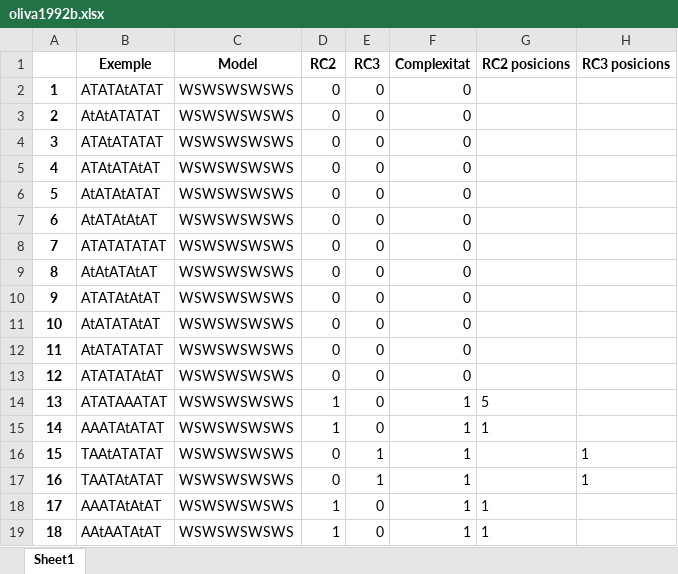
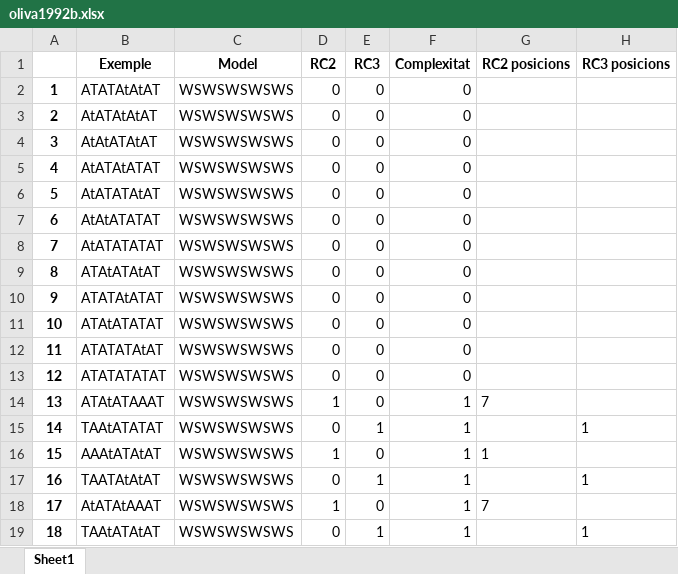
Before and after one commit to garaupere/decaGEN, an Excel workbook: generated/oliva1992b.xlsx, sheet Sheet1, drawn as a sheet; only a part is shown; values as stored, in another font and other column widths than the file's, no borders; the diff covers the shown part only; the diff names each change by its address in the sheet, - before the commit and + after, or states it on an @@ line.

```diff
--- a/generated/oliva1992b.xlsx (sheet Sheet1)
+++ b/generated/oliva1992b.xlsx (sheet Sheet1)
-B2 (Exemple): ATATAtATAT
+B2 (Exemple): ATATAtAtAT
-B3 (Exemple): AtAtATATAT
+B3 (Exemple): AtATAtAtAT
-B4 (Exemple): ATAtATATAT
+B4 (Exemple): AtAtATAtAT
-B5 (Exemple): ATAtATAtAT
+B5 (Exemple): AtATAtATAT
-B6 (Exemple): AtATAtATAT
+B6 (Exemple): AtATATAtAT
-B7 (Exemple): AtATAtAtAT
+B7 (Exemple): AtAtATATAT
-B8 (Exemple): ATATATATAT
+B8 (Exemple): AtATATATAT
-B9 (Exemple): AtAtATAtAT
+B9 (Exemple): ATAtATAtAT
-B10 (Exemple): ATATAtAtAT
+B10 (Exemple): ATATAtATAT
-B11 (Exemple): AtATATAtAT
+B11 (Exemple): ATAtATATAT
-B12 (Exemple): AtATATATAT
+B12 (Exemple): ATATATAtAT
-B13 (Exemple): ATATATAtAT
+B13 (Exemple): ATATATATAT
-B14 (Exemple): ATATAAATAT
+B14 (Exemple): ATAtATAAAT
-G14 (RC2 posicions): 5
+G14 (RC2 posicions): 7
-B15 (Exemple): AAATAtATAT
+B15 (Exemple): TAAtATATAT
-D15 (RC2): 1
+D15 (RC2): 0
-E15 (RC3): 0
+E15 (RC3): 1
-G15 (RC2 posicions): 1
+G15 (RC2 posicions): (empty)
-H15 (RC3 posicions): (empty)
+H15 (RC3 posicions): 1
-B16 (Exemple): TAAtATATAT
+B16 (Exemple): AAAtATAtAT
-D16 (RC2): 0
+D16 (RC2): 1
-E16 (RC3): 1
+E16 (RC3): 0
-G16 (RC2 posicions): (empty)
+G16 (RC2 posicions): 1
-H16 (RC3 posicions): 1
+H16 (RC3 posicions): (empty)
-B17 (Exemple): TAATAtATAT
+B17 (Exemple): TAATAtAtAT
-B18 (Exemple): AAATAtAtAT
+B18 (Exemple): AtATAtAAAT
-G18 (RC2 posicions): 1
+G18 (RC2 posicions): 7
-B19 (Exemple): AAtAATAtAT
+B19 (Exemple): TAAtATAtAT
-D19 (RC2): 1
+D19 (RC2): 0
-E19 (RC3): 0
+E19 (RC3): 1
-G19 (RC2 posicions): 1
+G19 (RC2 posicions): (empty)
-H19 (RC3 posicions): (empty)
+H19 (RC3 posicions): 1
```
Also changed, not shown: 187 edited cells elsewhere in this sheet, compared/corpus_patterns.xlsx, generated/dols2006.xlsx, 21 other files.
